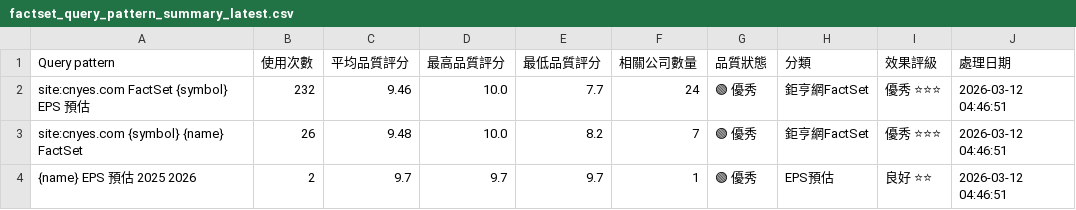
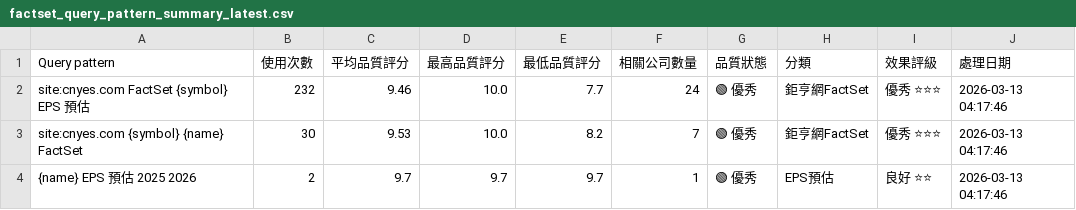
Before and after one commit to wenchiehlee/GoogleSearch.Factset, a CSV file: data/reports/factset_query_pattern_summary_latest.csv, drawn as a sheet.

```diff
--- a/data/reports/factset_query_pattern_summary_latest.csv
+++ b/data/reports/factset_query_pattern_summary_latest.csv
@@ -1,4 +1,4 @@
 Query pattern,使用次數,平均品質評分,最高品質評分,最低品質評分,相關公司數量,品質狀態,分類,效果評級,處理日期
-site:cnyes.com FactSet {symbol} EPS 預估,232,9.46,10.0,7.7,24,🟢 優秀,鉅亨網FactSet,優秀 ⭐⭐⭐,2026-03-12 04:46:51
-site:cnyes.com {symbol} {name} FactSet,26,9.48,10.0,8.2,7,🟢 優秀,鉅亨網FactSet,優秀 ⭐⭐⭐,2026-03-12 04:46:51
-{name} EPS 預估 2025 2026,2,9.7,9.7,9.7,1,🟢 優秀,EPS預估,良好 ⭐⭐,2026-03-12 04:46:51
+site:cnyes.com FactSet {symbol} EPS 預估,232,9.46,10.0,7.7,24,🟢 優秀,鉅亨網FactSet,優秀 ⭐⭐⭐,2026-03-13 04:17:46
+site:cnyes.com {symbol} {name} FactSet,30,9.53,10.0,8.2,7,🟢 優秀,鉅亨網FactSet,優秀 ⭐⭐⭐,2026-03-13 04:17:46
+{name} EPS 預估 2025 2026,2,9.7,9.7,9.7,1,🟢 優秀,EPS預估,良好 ⭐⭐,2026-03-13 04:17:46
```
Also changed, not shown: data/reports/factset_detailed_report_latest.csv, data/reports/factset_portfolio_summary_latest.csv, 3 other files.
